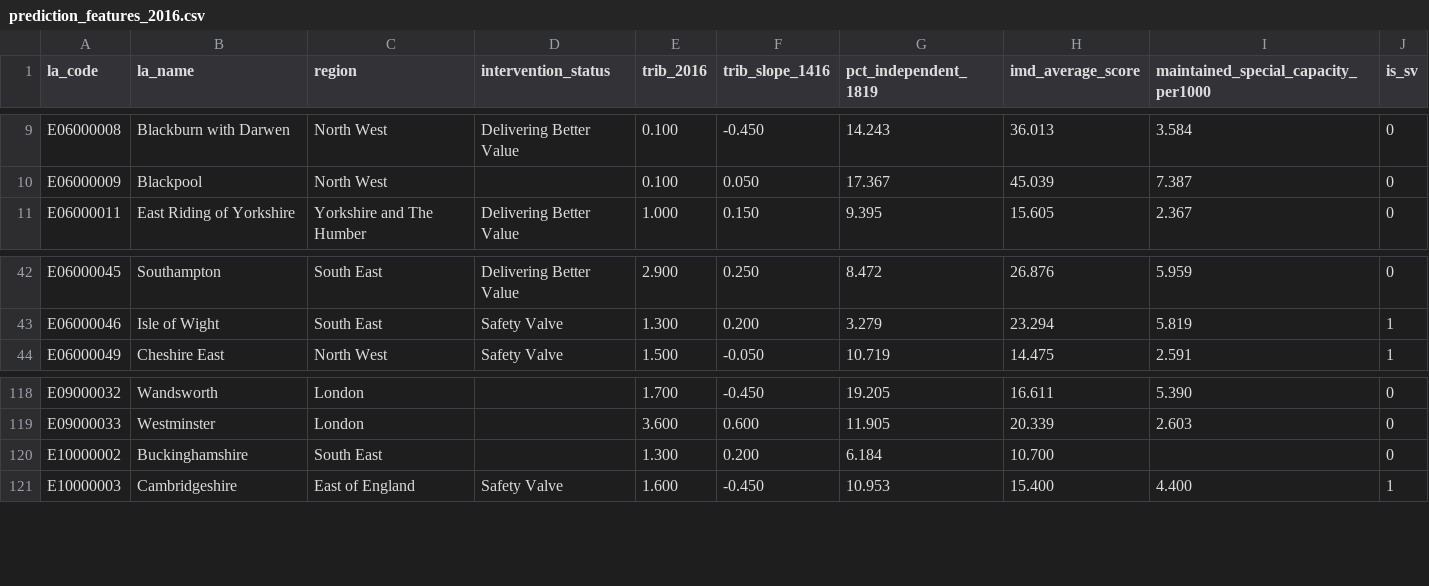
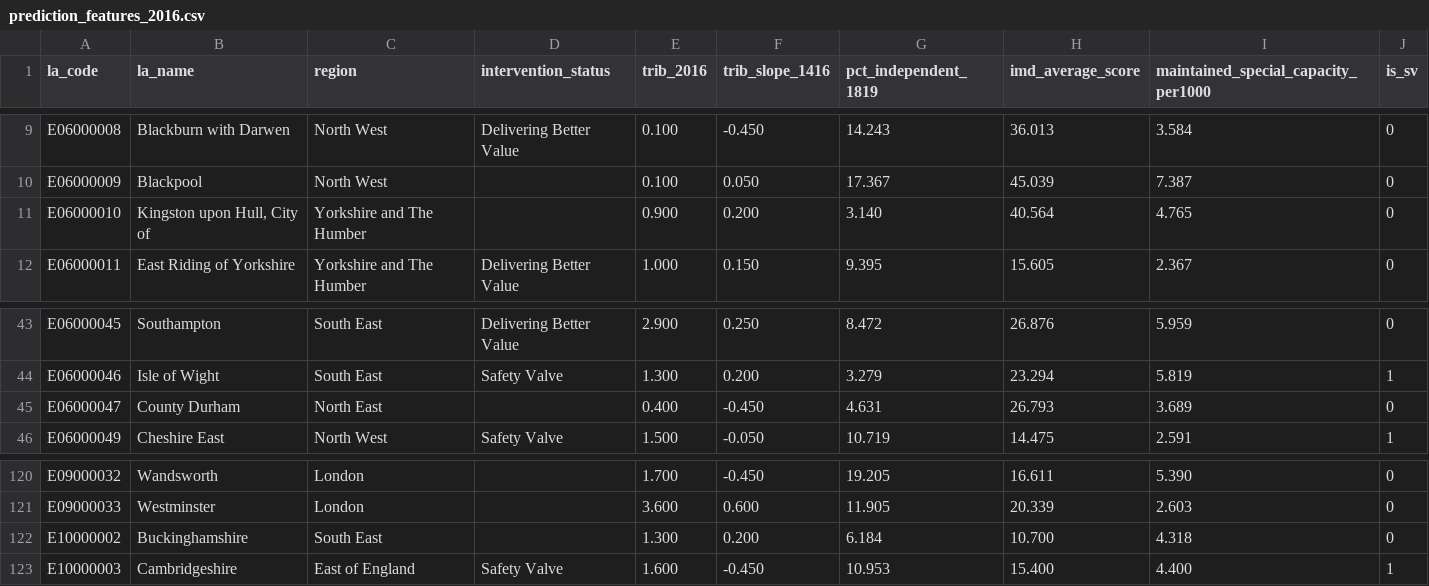
Before and after one commit to Kali89/la-send-analysis, a CSV file: outputs/tables/prediction_features_2016.csv, drawn as a sheet; only a part is shown, gaps mark what is left out.

```diff
--- a/outputs/tables/prediction_features_2016.csv
+++ b/outputs/tables/prediction_features_2016.csv
@@ -10,2 +10,3 @@ E06000008,Blackburn with Darwen,North West,Delivering Better Value,0.100,-0.450,
 E06000009,Blackpool,North West,,0.100,0.050,17.367,45.039,7.387,0
+E06000010,"Kingston upon Hull, City of",Yorkshire and The Humber,,0.900,0.200,3.140,40.564,4.765,0
 E06000011,East Riding of Yorkshire,Yorkshire and The Humber,Delivering Better Value,1.000,0.150,9.395,15.605,2.367,0
@@ -43,2 +44,3 @@ E06000045,Southampton,South East,Delivering Better Value,2.900,0.250,8.472,26.87
 E06000046,Isle of Wight,South East,Safety Valve,1.300,0.200,3.279,23.294,5.819,1
+E06000047,County Durham,North East,,0.400,-0.450,4.631,26.793,3.689,0
 E06000049,Cheshire East,North West,Safety Valve,1.500,-0.050,10.719,14.475,2.591,1
@@ -119,3 +121,3 @@ E09000032,Wandsworth,London,,1.700,-0.450,19.205,16.611,5.390,0
 E09000033,Westminster,London,,3.600,0.600,11.905,20.339,2.603,0
-E10000002,Buckinghamshire,South East,,1.300,0.200,6.184,10.700,,0
+E10000002,Buckinghamshire,South East,,1.300,0.200,6.184,10.700,4.318,0
 E10000003,Cambridgeshire,East of England,Safety Valve,1.600,-0.450,10.953,15.400,4.400,1
```
Also changed, not shown: outputs/tables/facility_priority_list.csv, outputs/tables/la_risk_scores_2024.csv, 31 other files.
